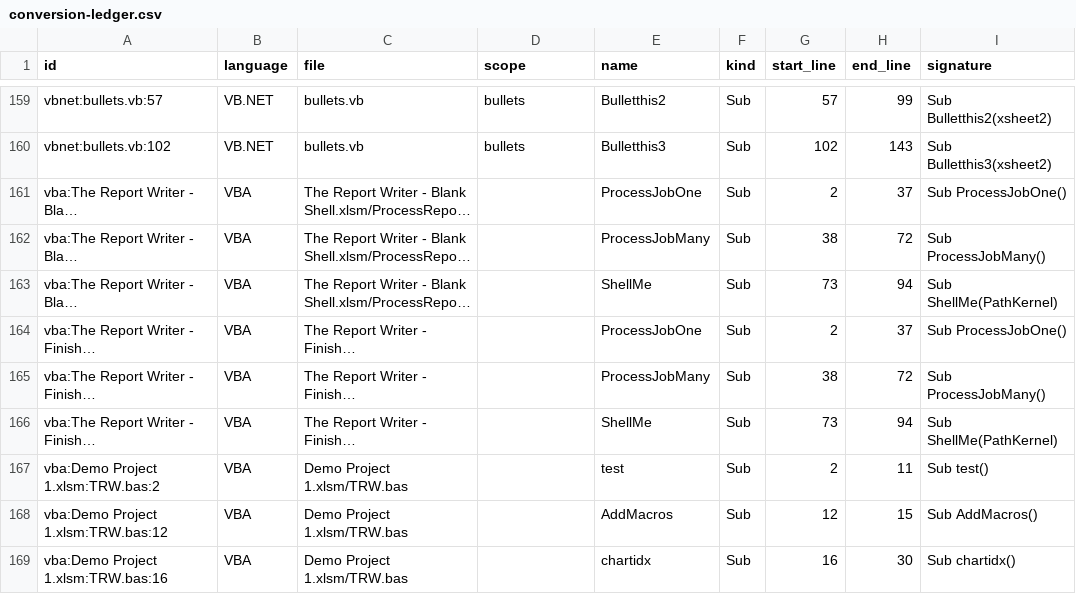
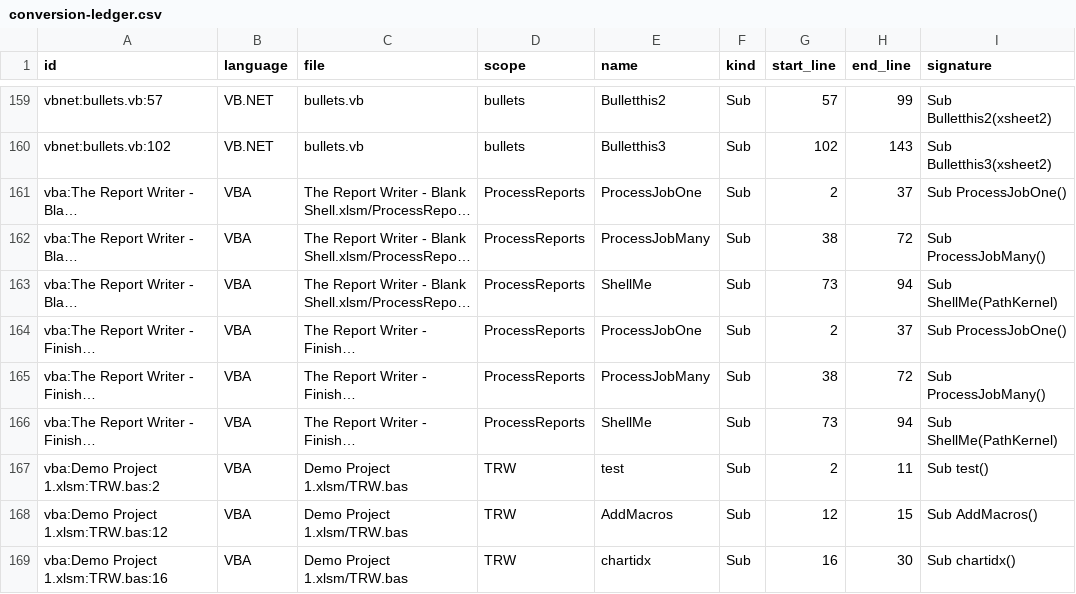
Before and after one commit to brianesimonson/TRW, a CSV file: docs/conversion-ledger.csv, drawn as a sheet; only a part is shown, gaps mark what is left out; long unchanged cells end in …; the diff names each change by its address in the sheet, - before the commit and + after, or states it on an @@ line.

Commit message:
Normalize audit CSV and name embedded VBA modules

```diff
--- a/docs/conversion-ledger.csv
+++ b/docs/conversion-ledger.csv
-D161:D166 (scope): (empty)
+D161:D166 (scope): ProcessReports
-D167:D169 (scope): (empty)
+D167:D169 (scope): TRW
```
Also changed, not shown: 3 other files.
